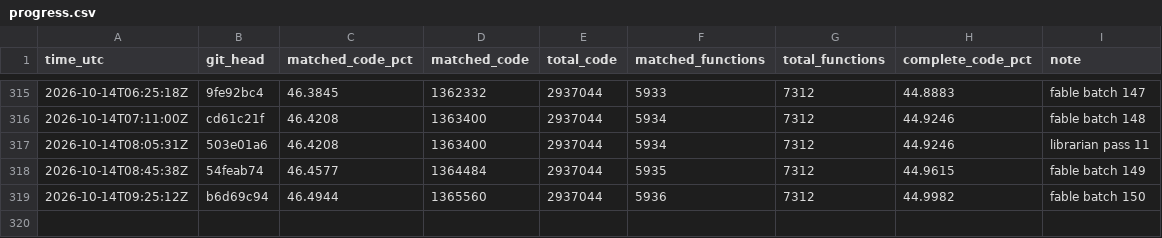
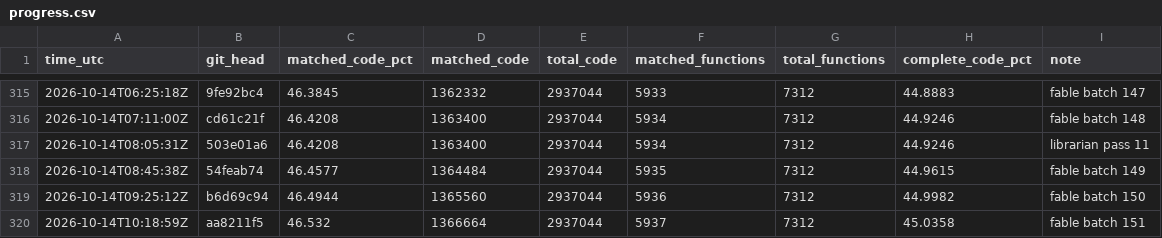
Before and after one commit to deltawave784/fzgx, a CSV file: state/progress.csv, drawn as a sheet; only a part is shown, gaps mark what is left out; the diff names each change by its address in the sheet, - before the commit and + after, or states it on an @@ line.

```diff
--- a/state/progress.csv
+++ b/state/progress.csv
+row 320: 2026-10-14T10:18:59Z | aa8211f5 | 46.532 | 1366664 | 2937044 | 5937 | 7312 | 45.0358 | fable batch 151
```
